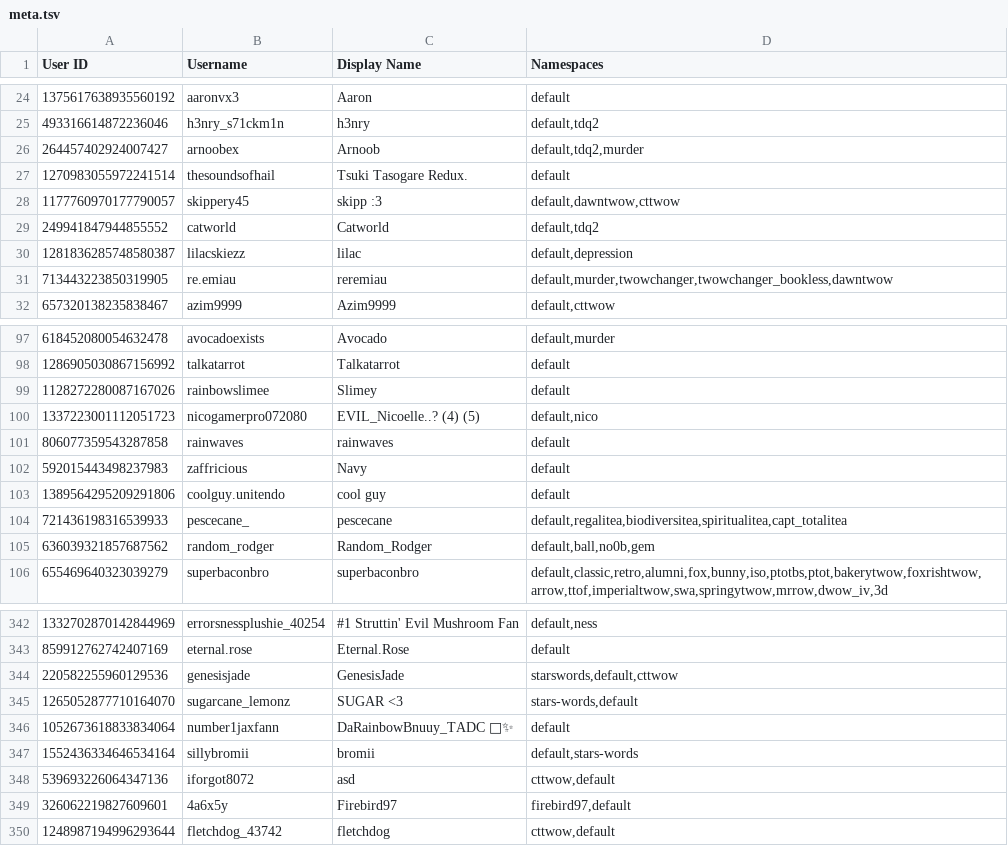
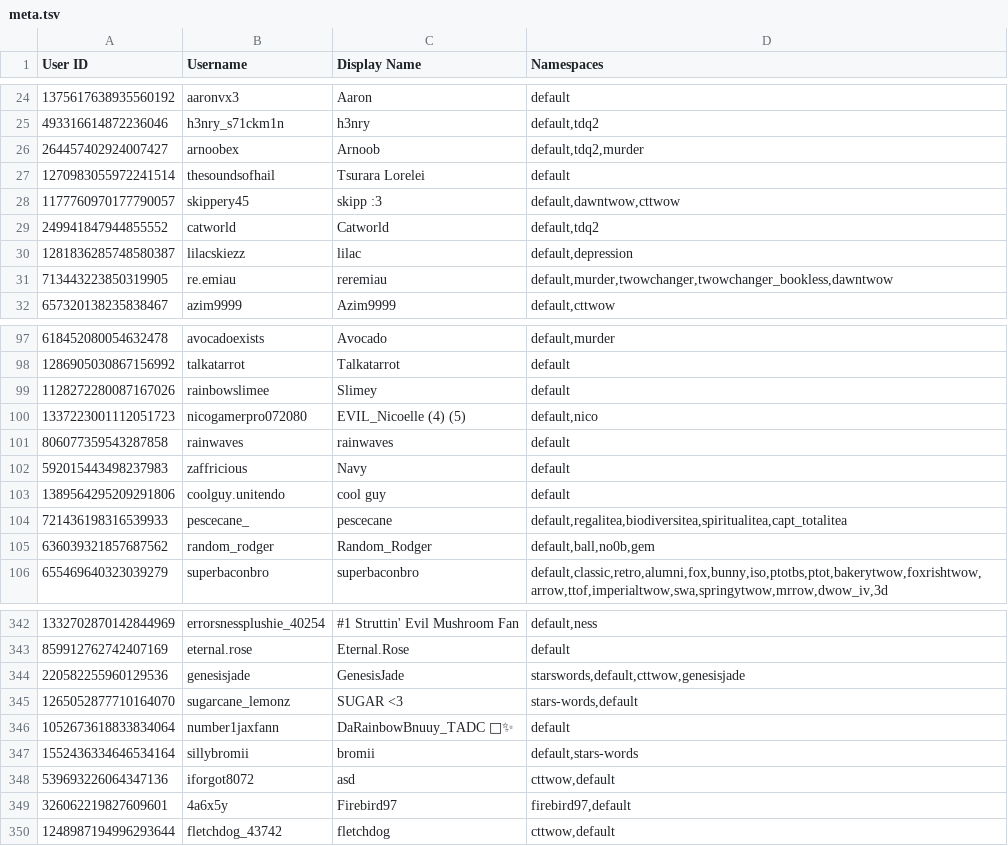
Before and after one commit to TWOW-Booksonas/twow-booksonas.github.io, a TSV file: meta.tsv, drawn as a sheet; only a part is shown, gaps mark what is left out.

Commit message:
Update Meta

```diff
--- a/meta.tsv
+++ b/meta.tsv
@@ -26,3 +26,3 @@ User ID	Username	Display Name	Namespaces
 264457402924007427	arnoobex	Arnoob	default,tdq2,murder
-1270983055972241514	thesoundsofhail	Tsuki Tasogare Redux.	default
+1270983055972241514	thesoundsofhail	Tsurara Lorelei	default
 1177760970177790057	skippery45	skipp :3	default,dawntwow,cttwow
@@ -99,3 +99,3 @@ User ID	Username	Display Name	Namespaces
 1128272280087167026	rainbowslimee	Slimey	default
-1337223001112051723	nicogamerpro072080	EVIL_Nicoelle..? (4) (5)	default,nico
+1337223001112051723	nicogamerpro072080	EVIL_Nicoelle (4) (5)	default,nico
 806077359543287858	rainwaves	rainwaves	default
@@ -343,3 +343,3 @@ User ID	Username	Display Name	Namespaces
 859912762742407169	eternal.rose	Eternal.Rose	default
-220582255960129536	genesisjade	GenesisJade	starswords,default,cttwow
+220582255960129536	genesisjade	GenesisJade	starswords,default,cttwow,genesisjade
 1265052877710164070	sugarcane_lemonz	SUGAR <3	stars-words,default
```
